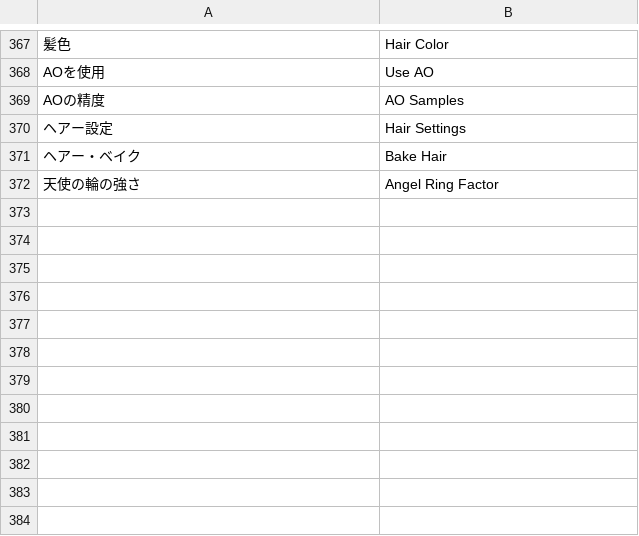
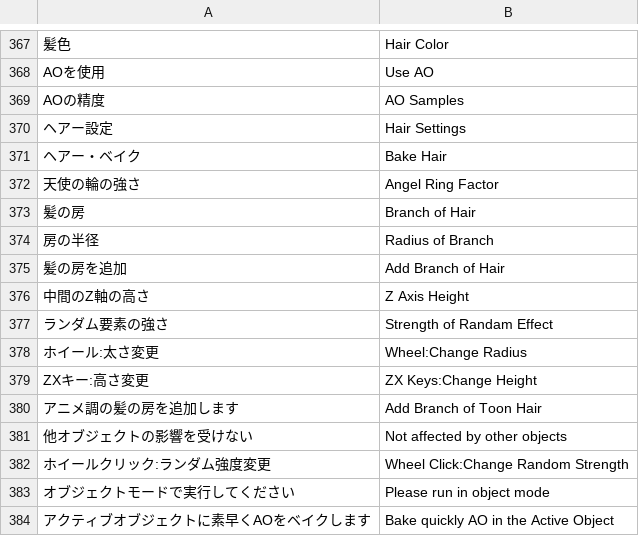
Before and after one commit to CM3D2user/Blender-CM3D2-Converter, a CSV file: CM3D2 Converter/english_dictionary.csv, drawn as a sheet; only a part is shown, gaps mark what is left out; the diff names each change by its address in the sheet, - before the commit and + after, or states it on an @@ line.

```diff
--- a/CM3D2 Converter/english_dictionary.csv
+++ b/CM3D2 Converter/english_dictionary.csv
+row 373: 髪の房 | Branch of Hair
+row 374: 房の半径 | Radius of Branch
+row 375: 髪の房を追加 | Add Branch of Hair
+row 376: 中間のZ軸の高さ | Z Axis Height
+row 377: ランダム要素の強さ | Strength of Randam Effect
+row 378: ホイール:太さ変更 | Wheel:Change Radius
+row 379: ZXキー:高さ変更 | ZX Keys:Change Height
+row 380: アニメ調の髪の房を追加します | Add Branch of Toon Hair
+row 381: 他オブジェクトの影響を受けない | Not affected by other objects
+row 382: ホイールクリック:ランダム強度変更 | Wheel Click:Change Random Strength
+row 383: オブジェクトモードで実行してください | Please run in object mode
+row 384: アクティブオブジェクトに素早くAOをベイクします | Bake quickly AO in the Active Object
```
Also changed, not shown: 1 other file.
